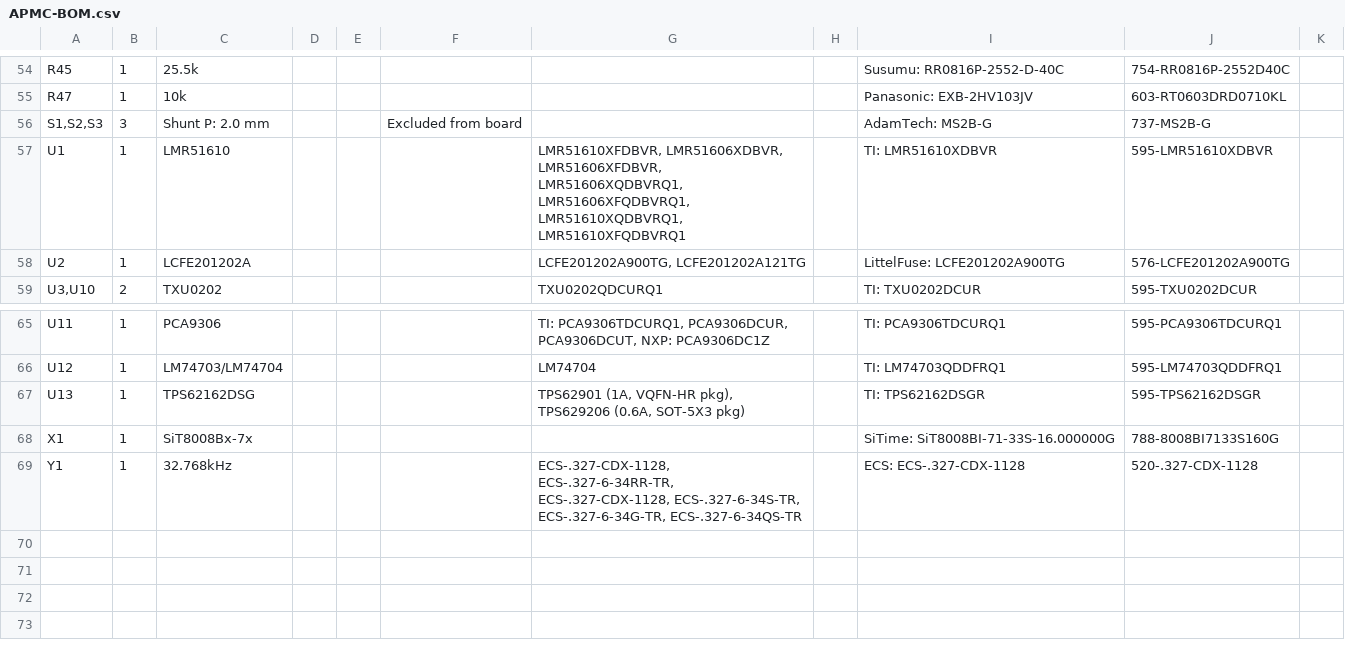
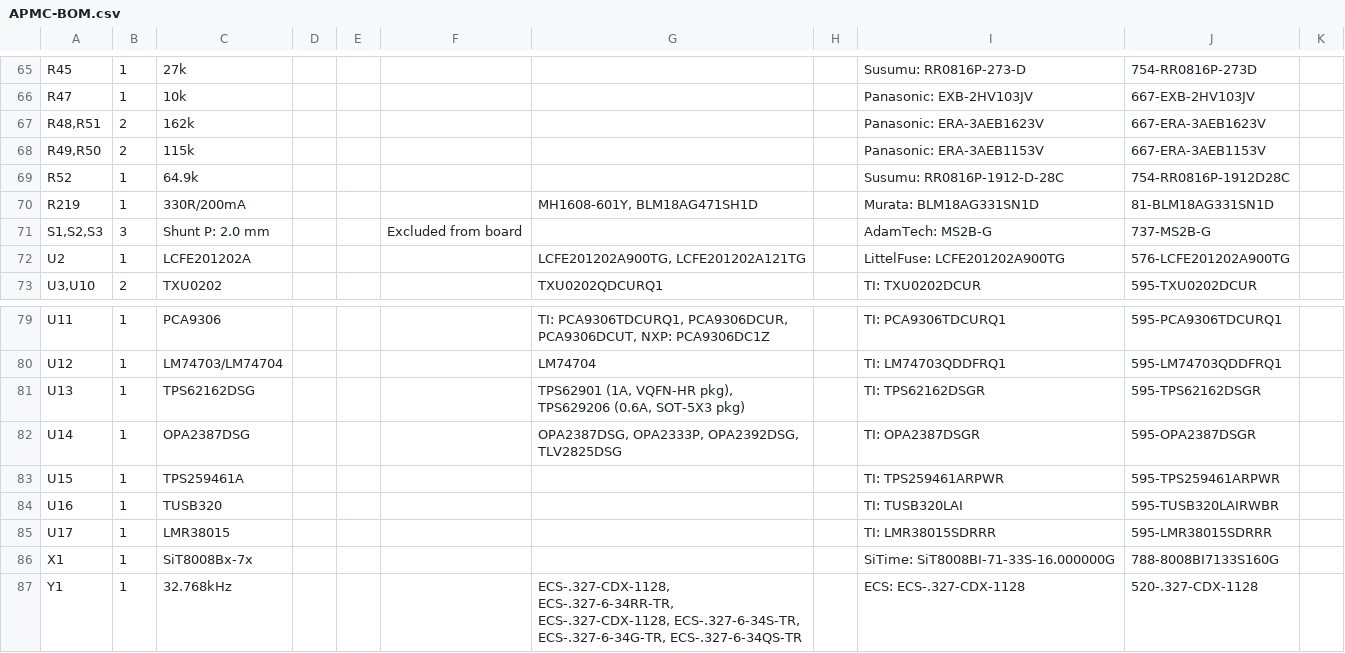
Before and after one commit to tdjastrzebski/All-Purpose-Micro-Controller-2, a CSV file: Hardware/APMC-BOM.csv, drawn as a sheet; only a part is shown, gaps mark what is left out; the diff covers the shown part only.

```diff
--- a/Hardware/APMC-BOM.csv
+++ b/Hardware/APMC-BOM.csv
@@ -54,5 +65,8 @@
-"R45","1","25.5k","","","","","","Susumu: RR0816P-2552-D-40C","754-RR0816P-2552D40C",""
-"R47","1","10k","","","","","","Panasonic: EXB-2HV103JV","603-RT0603DRD0710KL",""
+"R45","1","27k","","","","","","Susumu: RR0816P-273-D","754-RR0816P-273D",""
+"R47","1","10k","","","","","","Panasonic: EXB-2HV103JV","667-EXB-2HV103JV",""
+"R48,R51","2","162k","","","","","","Panasonic: ERA-3AEB1623V","667-ERA-3AEB1623V",""
+"R49,R50","2","115k","","","","","","Panasonic: ERA-3AEB1153V","667-ERA-3AEB1153V",""
+"R52","1","64.9k","","","","","","Susumu: RR0816P-1912-D-28C","754-RR0816P-1912D28C",""
+"R219","1","330R/200mA","","","","MH1608-601Y, BLM18AG471SH1D","","Murata: BLM18AG331SN1D","81-BLM18AG331SN1D",""
 "S1,S2,S3","3","Shunt P: 2.0 mm","","","Excluded from board","","","AdamTech: MS2B-G","737-MS2B-G",""
-"U1","1","LMR51610","","","","LMR51610XFDBVR, LMR51606XDBVR, LMR51606XFDBVR, LMR51606XQDBVRQ1, LMR51606XFQDBVRQ1, LMR51610XQDBVRQ1, LMR51610XFQDBVRQ1","","TI: LMR51610XDBVR","595-LMR51610XDBVR",""
 "U2","1","LCFE201202A","","","","LCFE201202A900TG, LCFE201202A121TG","","LittelFuse: LCFE201202A900TG","576-LCFE201202A900TG",""
@@ -67,2 +81,6 @@
 "U13","1","TPS62162DSG","","","","TPS62901 (1A, VQFN-HR pkg), TPS629206 (0.6A, SOT-5X3 pkg)","","TI: TPS62162DSGR","595-TPS62162DSGR",""
+"U14","1","OPA2387DSG","","","","OPA2387DSG, OPA2333P, OPA2392DSG, TLV2825DSG","","TI: OPA2387DSGR","595-OPA2387DSGR",""
+"U15","1","TPS259461A","","","","","","TI: TPS259461ARPWR","595-TPS259461ARPWR",""
+"U16","1","TUSB320","","","","","","TI: TUSB320LAI","595-TUSB320LAIRWBR",""
+"U17","1","LMR38015","","","","","","TI: LMR38015SDRRR","595-LMR38015SDRRR",""
 "X1","1","SiT8008Bx-7x","","","","","","SiTime: SiT8008BI-71-33S-16.000000G","788-8008BI7133S160G",""
```
Also changed, not shown: 16 added rows, 5 removed rows and 28 edited cells elsewhere in this file, 23 other files.
